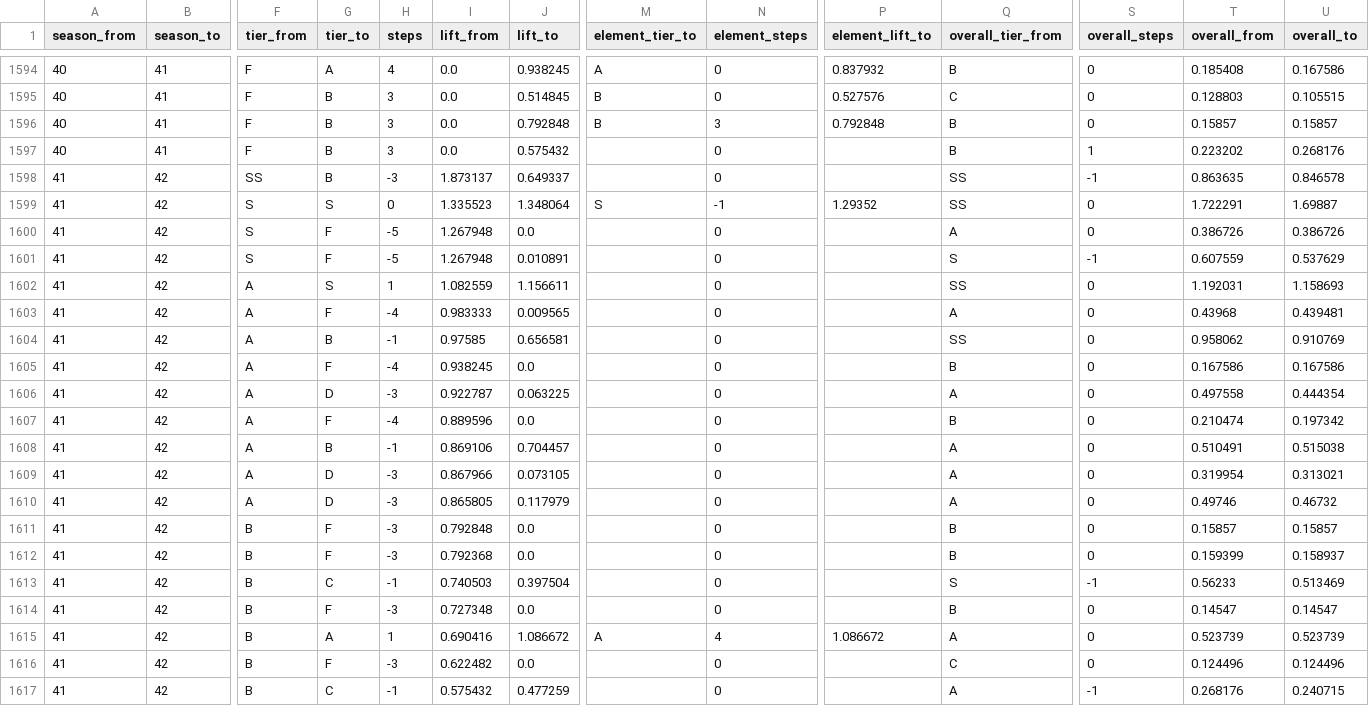
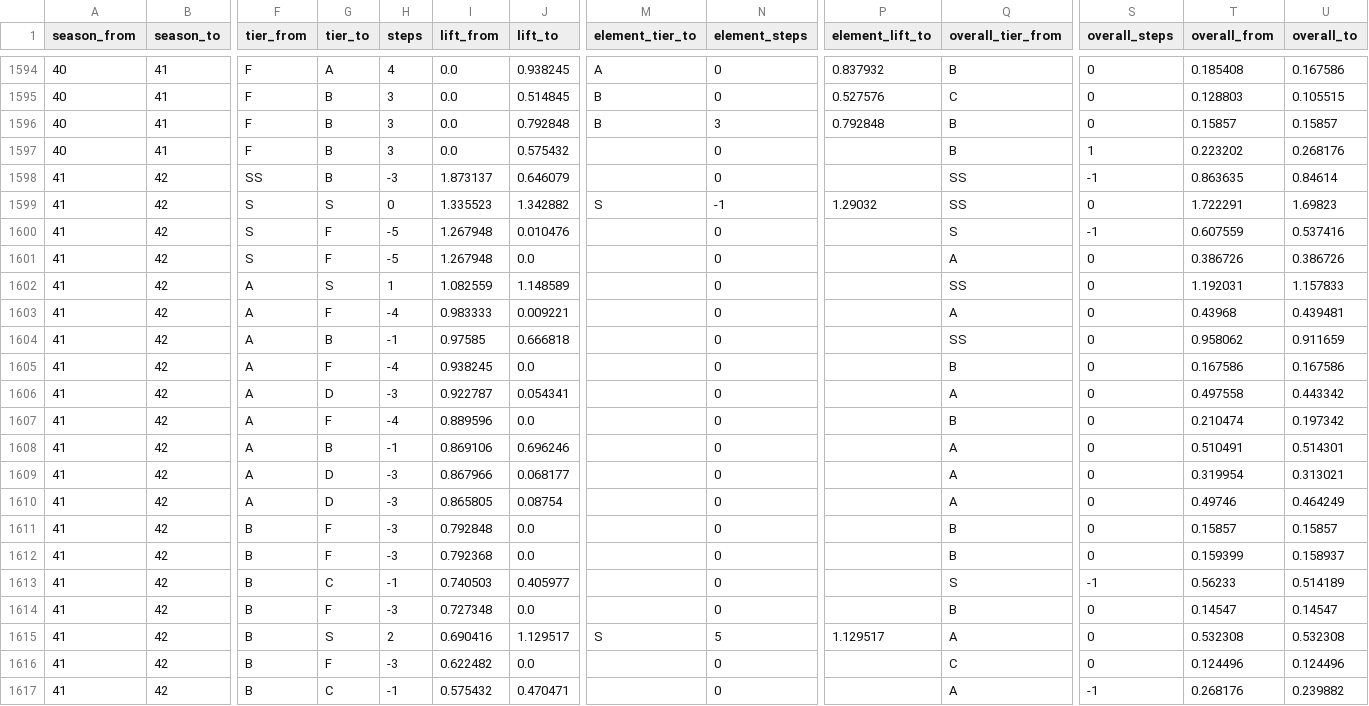
Before and after one commit to Jgaram/nikke-analysis, a CSV file: data/processed/metrics_tier_changes.csv, drawn as a sheet; only a part is shown, gaps mark what is left out; removed rows and columns are numbered as before the commit, all else as after; rows hold the shown columns only; the diff covers the shown part only; the diff names each change by its address in the sheet, - before the commit and + after, or states it on an @@ line.

```diff
--- a/data/processed/metrics_tier_changes.csv
+++ b/data/processed/metrics_tier_changes.csv
-J1598 (lift_to): 0.649337
+J1598 (lift_to): 0.646079
-U1598 (overall_to): 0.846578
+U1598 (overall_to): 0.84614
-J1599 (lift_to): 1.348064
+J1599 (lift_to): 1.342882
-P1599 (element_lift_to): 1.29352
+P1599 (element_lift_to): 1.29032
-U1599 (overall_to): 1.69887
+U1599 (overall_to): 1.69823
+row 1600: 41 | 42 | S | F | -5 | 1.267948 | 0.010476 |  | 0 |  | S | -1 | 0.607559 | 0.537416
-row 1601: 41 | 42 | S | F | -5 | 1.267948 | 0.010891 |  | 0 |  | S | -1 | 0.607559 | 0.537629
-J1602 (lift_to): 1.156611
+J1602 (lift_to): 1.148589
-U1602 (overall_to): 1.158693
+U1602 (overall_to): 1.157833
-J1603 (lift_to): 0.009565
+J1603 (lift_to): 0.009221
-J1604 (lift_to): 0.656581
+J1604 (lift_to): 0.666818
-U1604 (overall_to): 0.910769
+U1604 (overall_to): 0.911659
-J1606 (lift_to): 0.063225
+J1606 (lift_to): 0.054341
-U1606 (overall_to): 0.444354
+U1606 (overall_to): 0.443342
-J1608 (lift_to): 0.704457
+J1608 (lift_to): 0.696246
-U1608 (overall_to): 0.515038
+U1608 (overall_to): 0.514301
-J1609 (lift_to): 0.073105
+J1609 (lift_to): 0.068177
-J1610 (lift_to): 0.117979
+J1610 (lift_to): 0.08754
-U1610 (overall_to): 0.46732
+U1610 (overall_to): 0.464249
-J1613 (lift_to): 0.397504
+J1613 (lift_to): 0.405977
-U1613 (overall_to): 0.513469
+U1613 (overall_to): 0.514189
-G1615 (tier_to): A
+G1615 (tier_to): S
-H1615 (steps): 1
+H1615 (steps): 2
-J1615 (lift_to): 1.086672
+J1615 (lift_to): 1.129517
-M1615 (element_tier_to): A
+M1615 (element_tier_to): S
-N1615 (element_steps): 4
+N1615 (element_steps): 5
-P1615 (element_lift_to): 1.086672
+P1615 (element_lift_to): 1.129517
-T1615 (overall_from): 0.523739
+T1615 (overall_from): 0.532308
-U1615 (overall_to): 0.523739
+U1615 (overall_to): 0.532308
-J1617 (lift_to): 0.477259
+J1617 (lift_to): 0.470471
-U1617 (overall_to): 0.240715
+U1617 (overall_to): 0.239882
```
Also changed, not shown: 5 moved rows and 99 edited cells elsewhere in this file, data/processed/metrics_element_tiers.csv, data/processed/metrics_meta_shift.csv, 13 other files.
